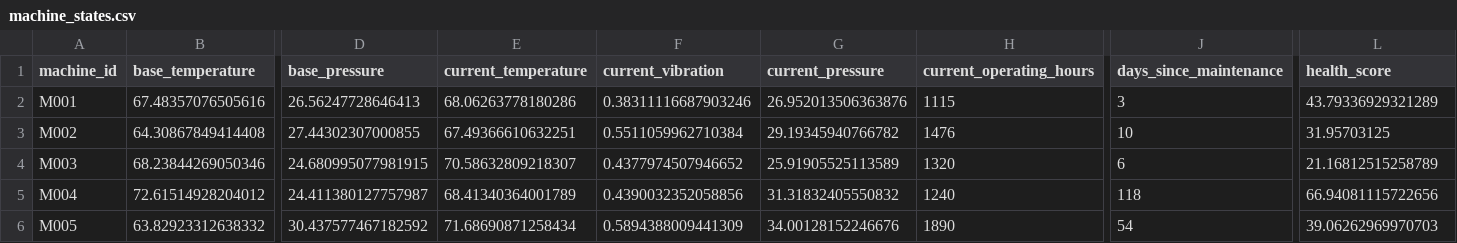
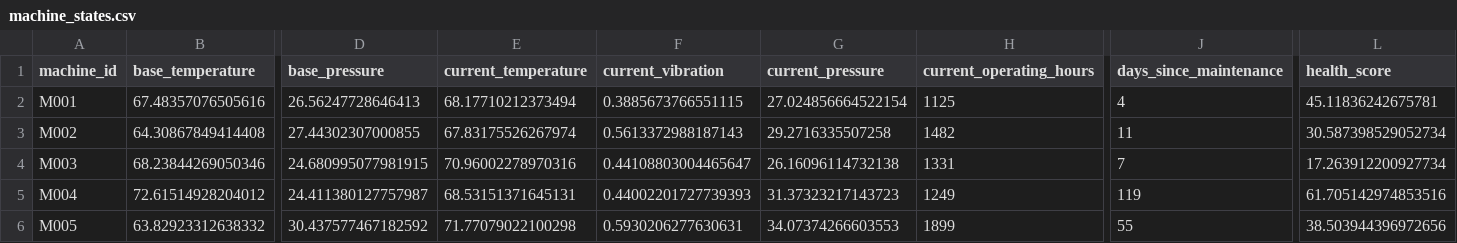
Before and after one commit to fayizafarooq/predictive-maintenance, a CSV file: notebooks/machine_states.csv, drawn as a sheet; only a part is shown, gaps mark what is left out; the diff covers the shown part only; the diff names each change by its address in the sheet, - before the commit and + after, or states it on an @@ line.

```diff
--- a/notebooks/machine_states.csv
+++ b/notebooks/machine_states.csv
-E2 (current_temperature): 68.06263778180286
+E2 (current_temperature): 68.17710212373494
-F2 (current_vibration): 0.38311116687903246
+F2 (current_vibration): 0.3885673766551115
-G2 (current_pressure): 26.952013506363876
+G2 (current_pressure): 27.024856664522154
-H2 (current_operating_hours): 1115
+H2 (current_operating_hours): 1125
-J2 (days_since_maintenance): 3
+J2 (days_since_maintenance): 4
-L2 (health_score): 43.79336929321289
+L2 (health_score): 45.11836242675781
-E3 (current_temperature): 67.49366610632251
+E3 (current_temperature): 67.83175526267974
-F3 (current_vibration): 0.5511059962710384
+F3 (current_vibration): 0.5613372988187143
-G3 (current_pressure): 29.19345940766782
+G3 (current_pressure): 29.2716335507258
-H3 (current_operating_hours): 1476
+H3 (current_operating_hours): 1482
-J3 (days_since_maintenance): 10
+J3 (days_since_maintenance): 11
-L3 (health_score): 31.95703125
+L3 (health_score): 30.587398529052734
-E4 (current_temperature): 70.58632809218307
+E4 (current_temperature): 70.96002278970316
-F4 (current_vibration): 0.4377974507946652
+F4 (current_vibration): 0.44108803004465647
-G4 (current_pressure): 25.91905525113589
+G4 (current_pressure): 26.16096114732138
-H4 (current_operating_hours): 1320
+H4 (current_operating_hours): 1331
-J4 (days_since_maintenance): 6
+J4 (days_since_maintenance): 7
-L4 (health_score): 21.16812515258789
+L4 (health_score): 17.263912200927734
-E5 (current_temperature): 68.41340364001789
+E5 (current_temperature): 68.53151371645131
-F5 (current_vibration): 0.4390032352058856
+F5 (current_vibration): 0.44002201727739393
-G5 (current_pressure): 31.31832405550832
+G5 (current_pressure): 31.37323217143723
-H5 (current_operating_hours): 1240
+H5 (current_operating_hours): 1249
-J5 (days_since_maintenance): 118
+J5 (days_since_maintenance): 119
-L5 (health_score): 66.94081115722656
+L5 (health_score): 61.705142974853516
-E6 (current_temperature): 71.68690871258434
+E6 (current_temperature): 71.77079022100298
-F6 (current_vibration): 0.5894388009441309
+F6 (current_vibration): 0.5930206277630631
-G6 (current_pressure): 34.00128152246676
+G6 (current_pressure): 34.07374266603553
-H6 (current_operating_hours): 1890
+H6 (current_operating_hours): 1899
-J6 (days_since_maintenance): 54
+J6 (days_since_maintenance): 55
-L6 (health_score): 39.06262969970703
+L6 (health_score): 38.503944396972656
```
Also changed, not shown: 148 edited cells elsewhere in this file, notebooks/equipment_failure_predictions.csv, 1 other file.
